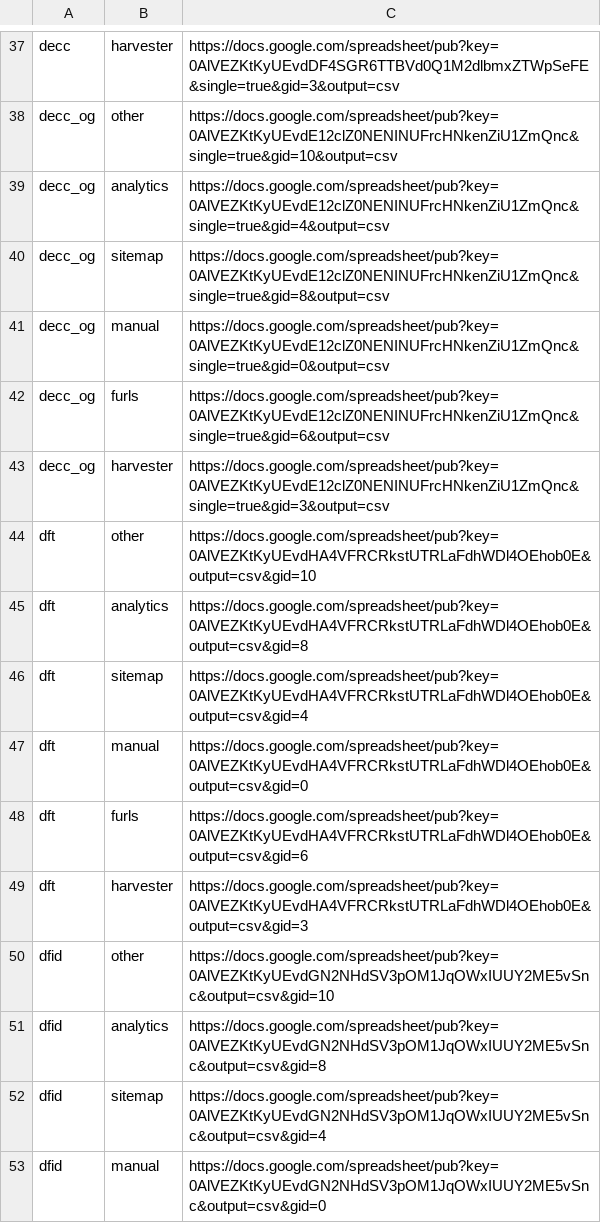
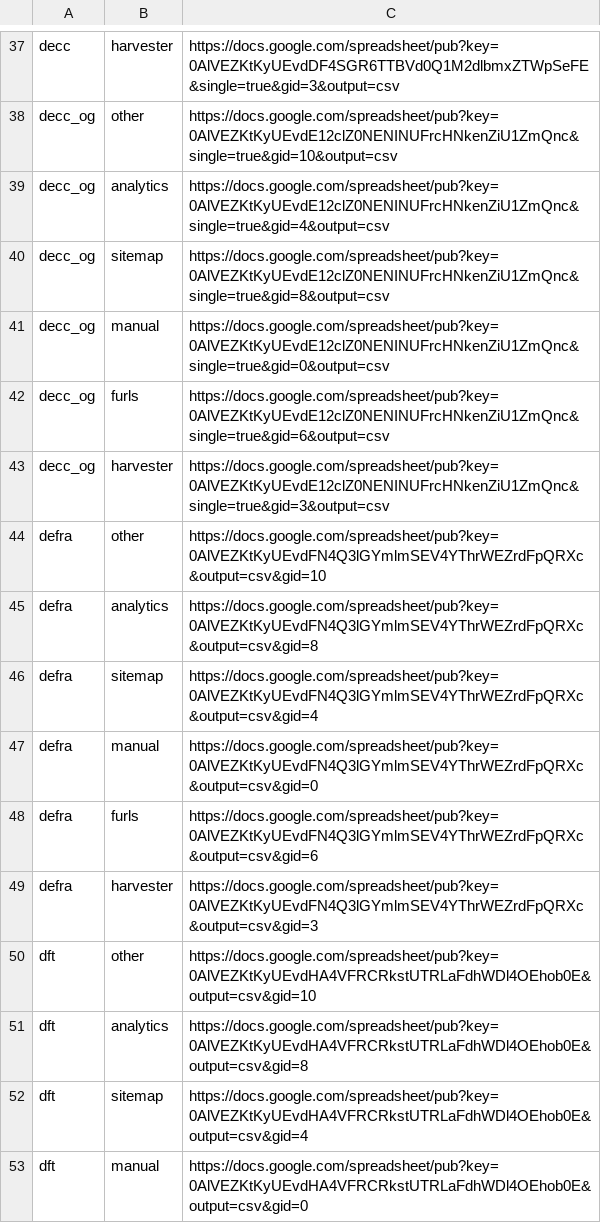
Before and after one commit to alphagov/transition-config, a CSV file: data/fetch.csv, drawn as a sheet; only a part is shown, gaps mark what is left out; the shorter side is filled out with more unchanged rows; the diff names each change by its address in the sheet, - before the commit and + after, or states it on an @@ line.

Commit message:
Add DEFRA setup

```diff
--- a/data/fetch.csv
+++ b/data/fetch.csv
+row 44: defra | other | https://docs.google.com/spreadsheet/pub?key=0AlVEZKtKyUEvdFN4Q3lGYmlmSEV4YThrWEZrdFpQRXc&output=csv&gid=10
+row 45: defra | analytics | https://docs.google.com/spreadsheet/pub?key=0AlVEZKtKyUEvdFN4Q3lGYmlmSEV4YThrWEZrdFpQRXc&output=csv&gid=8
+row 46: defra | sitemap | https://docs.google.com/spreadsheet/pub?key=0AlVEZKtKyUEvdFN4Q3lGYmlmSEV4YThrWEZrdFpQRXc&output=csv&gid=4
+row 47: defra | manual | https://docs.google.com/spreadsheet/pub?key=0AlVEZKtKyUEvdFN4Q3lGYmlmSEV4YThrWEZrdFpQRXc&output=csv&gid=0
+row 48: defra | furls | https://docs.google.com/spreadsheet/pub?key=0AlVEZKtKyUEvdFN4Q3lGYmlmSEV4YThrWEZrdFpQRXc&output=csv&gid=6
+row 49: defra | harvester | https://docs.google.com/spreadsheet/pub?key=0AlVEZKtKyUEvdFN4Q3lGYmlmSEV4YThrWEZrdFpQRXc&output=csv&gid=3
```
